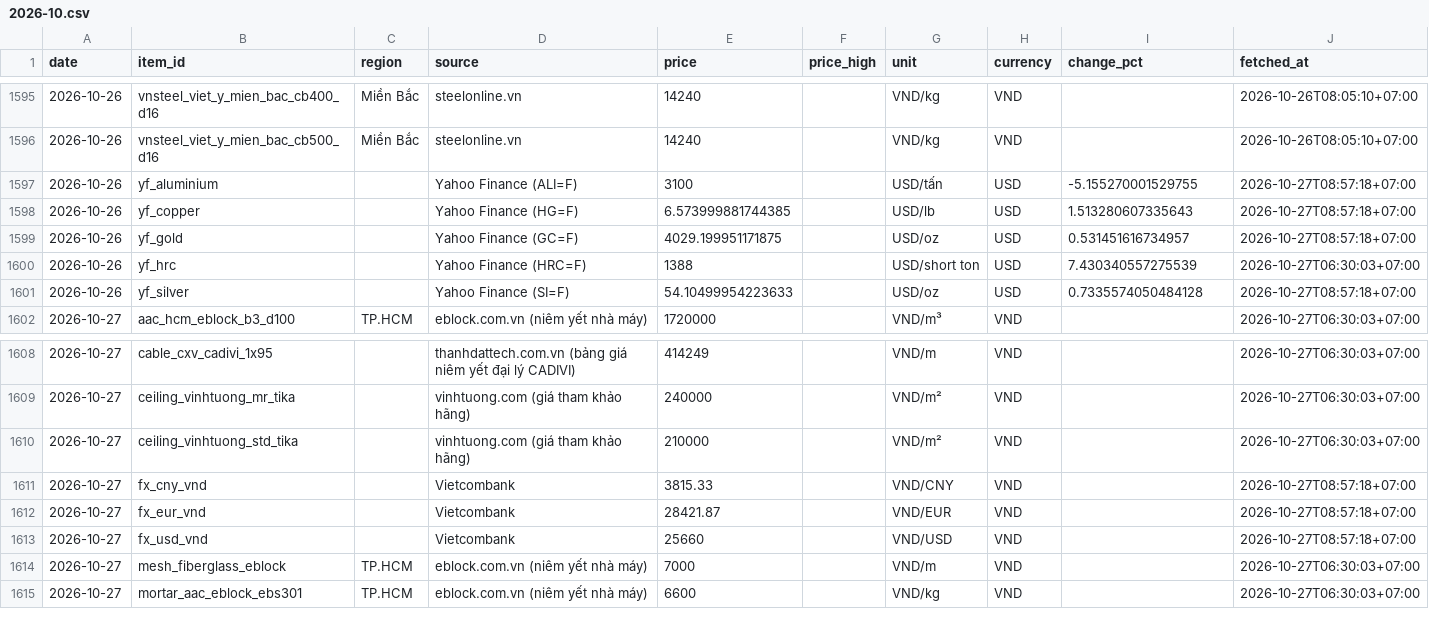
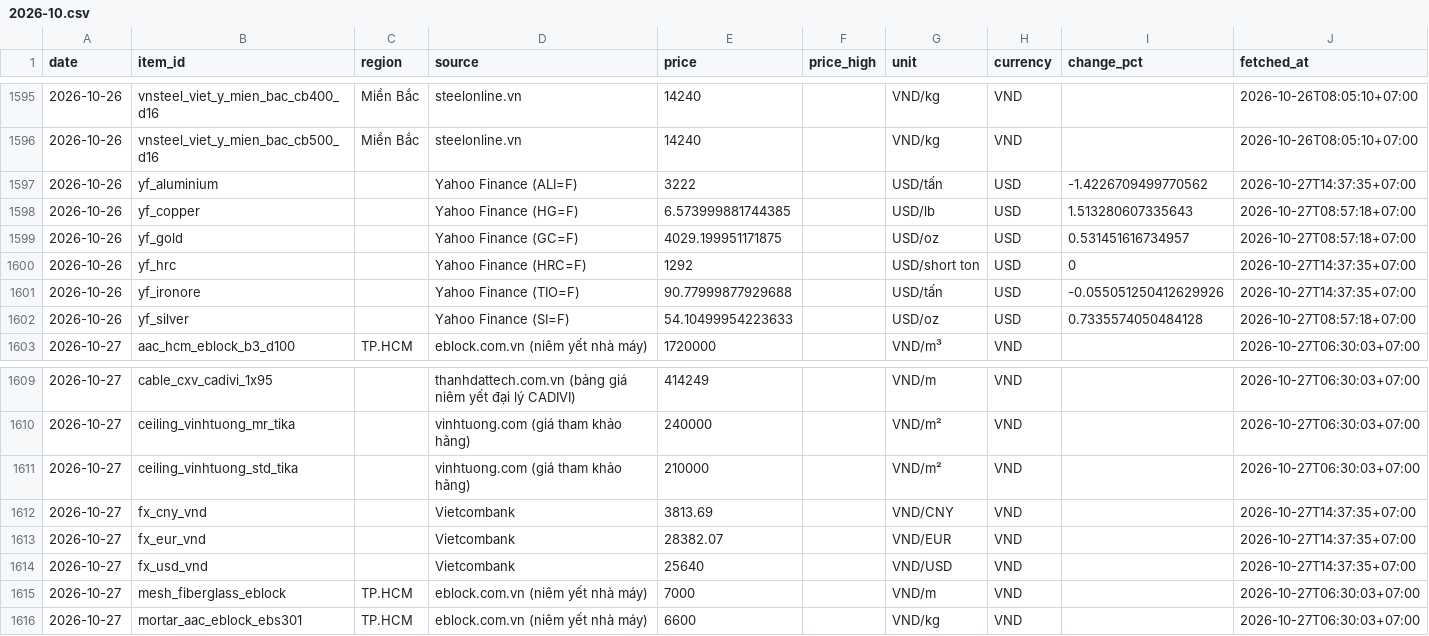
Before and after one commit to cscm-vn/cscm-vn.github.io, a CSV file: data/history/prices/2026-10.csv, drawn as a sheet; only a part is shown, gaps mark what is left out; the diff covers the shown part only.

Commit message:
prices 2026-10-27 14:43 [skip ci]

```diff
--- a/data/history/prices/2026-10.csv
+++ b/data/history/prices/2026-10.csv
@@ -1596,6 +1596,7 @@ date,item_id,region,source,price,price_high,unit,currency,change_pct,fetched_at
 2026-10-26,vnsteel_viet_y_mien_bac_cb500_d16,Miền Bắc,steelonline.vn,14240,,VND/kg,VND,,2026-10-26T08:05:10+07:00
-2026-10-26,yf_aluminium,,Yahoo Finance (ALI=F),3100,,USD/tấn,USD,-5.155270001529755,2026-10-27T08:57:18+07:00
+2026-10-26,yf_aluminium,,Yahoo Finance (ALI=F),3222,,USD/tấn,USD,-1.4226709499770562,2026-10-27T14:37:35+07:00
 2026-10-26,yf_copper,,Yahoo Finance (HG=F),6.573999881744385,,USD/lb,USD,1.513280607335643,2026-10-27T08:57:18+07:00
 2026-10-26,yf_gold,,Yahoo Finance (GC=F),4029.199951171875,,USD/oz,USD,0.531451616734957,2026-10-27T08:57:18+07:00
-2026-10-26,yf_hrc,,Yahoo Finance (HRC=F),1388,,USD/short ton,USD,7.430340557275539,2026-10-27T06:30:03+07:00
+2026-10-26,yf_hrc,,Yahoo Finance (HRC=F),1292,,USD/short ton,USD,0,2026-10-27T14:37:35+07:00
+2026-10-26,yf_ironore,,Yahoo Finance (TIO=F),90.77999877929688,,USD/tấn,USD,-0.055051250412629926,2026-10-27T14:37:35+07:00
 2026-10-26,yf_silver,,Yahoo Finance (SI=F),54.10499954223633,,USD/oz,USD,0.7335574050484128,2026-10-27T08:57:18+07:00
@@ -1610,5 +1611,5 @@ date,item_id,region,source,price,price_high,unit,currency,change_pct,fetched_at
 2026-10-27,ceiling_vinhtuong_std_tika,,vinhtuong.com (giá tham khảo hãng),210000,,VND/m²,VND,,2026-10-27T06:30:03+07:00
-2026-10-27,fx_cny_vnd,,Vietcombank,3815.33,,VND/CNY,VND,,2026-10-27T08:57:18+07:00
-2026-10-27,fx_eur_vnd,,Vietcombank,28421.87,,VND/EUR,VND,,2026-10-27T08:57:18+07:00
-2026-10-27,fx_usd_vnd,,Vietcombank,25660,,VND/USD,VND,,2026-10-27T08:57:18+07:00
+2026-10-27,fx_cny_vnd,,Vietcombank,3813.69,,VND/CNY,VND,,2026-10-27T14:37:35+07:00
+2026-10-27,fx_eur_vnd,,Vietcombank,28382.07,,VND/EUR,VND,,2026-10-27T14:37:35+07:00
+2026-10-27,fx_usd_vnd,,Vietcombank,25640,,VND/USD,VND,,2026-10-27T14:37:35+07:00
 2026-10-27,mesh_fiberglass_eblock,TP.HCM,eblock.com.vn (niêm yết nhà máy),7000,,VND/m,VND,,2026-10-27T06:30:03+07:00
```
Also changed, not shown: 3 added rows and 28 edited cells elsewhere in this file, data/history/runs/2026-10.csv, 6 other files.
